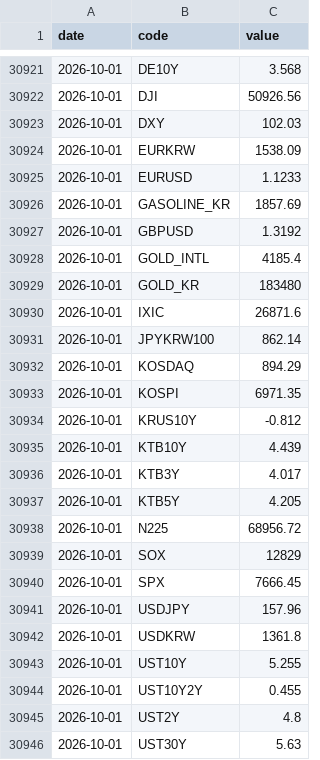
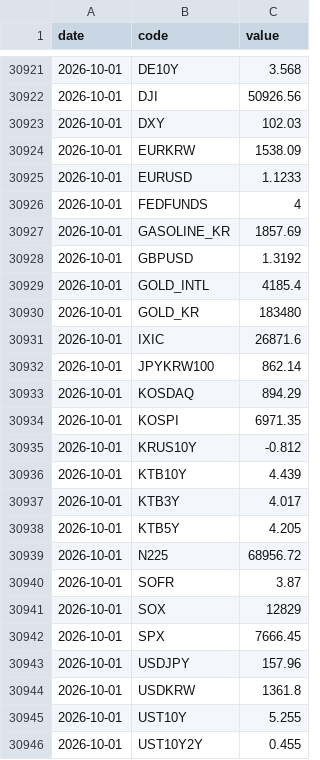
Before and after one commit to gpflatls-oss/invest-dashboard, a CSV file: history.csv, drawn as a sheet; only a part is shown, gaps mark what is left out; the shorter side is filled out with more unchanged rows; the diff covers the shown part only; the diff names each change by its address in the sheet, - before the commit and + after, or states it on an @@ line.

```diff
--- a/history.csv
+++ b/history.csv
+row 30926: 2026-10-01 | FEDFUNDS | 4
+row 30940: 2026-10-01 | SOFR | 3.87
```
Also changed, not shown: 4 added rows and 18 edited cells elsewhere in this file, 1 other file.
